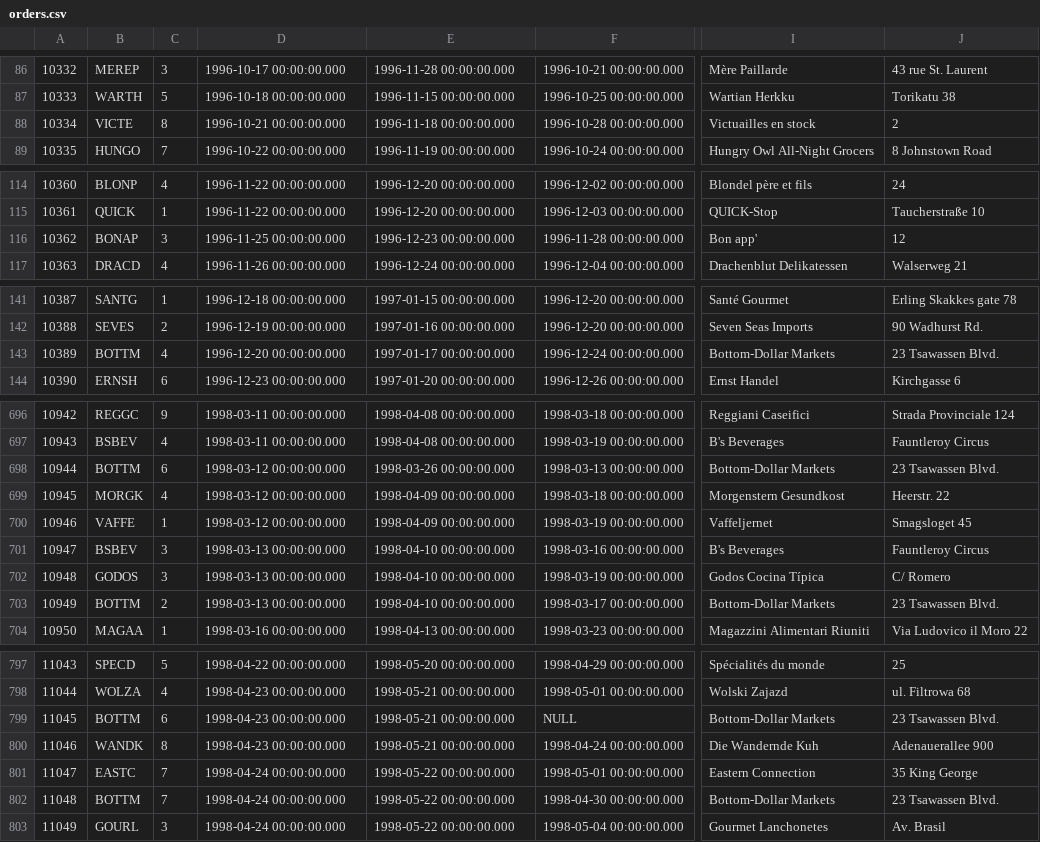
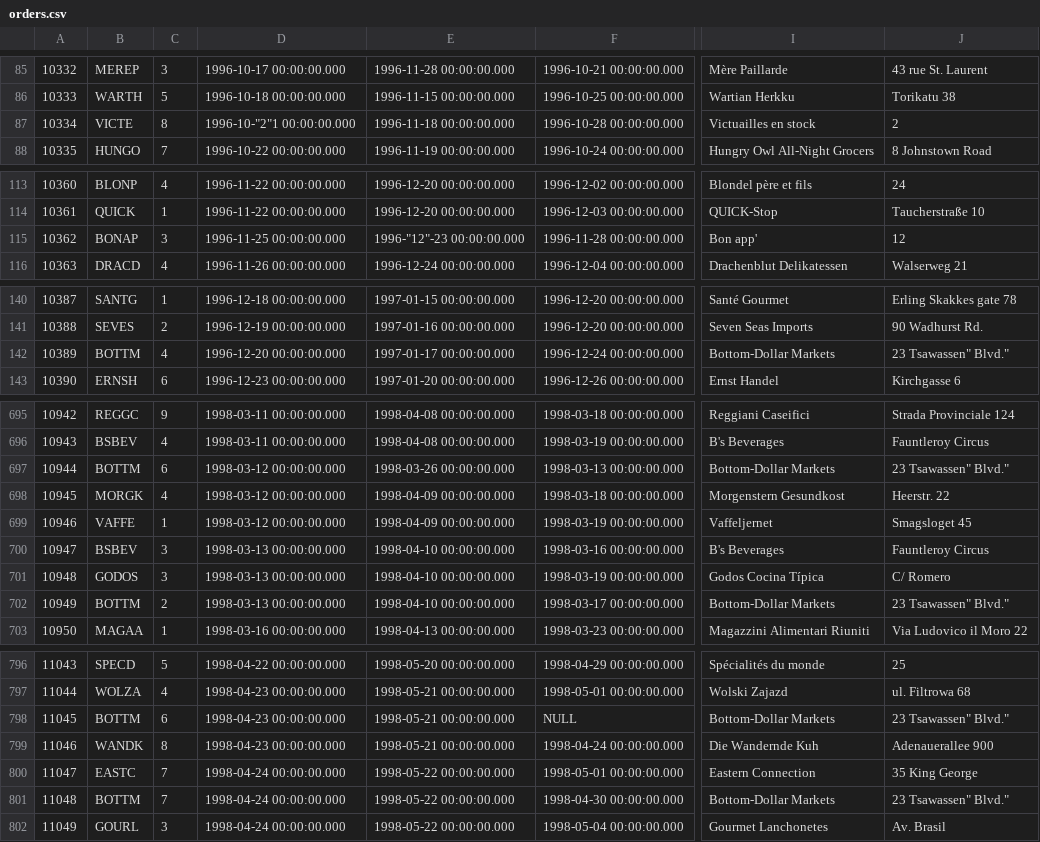
Before and after one commit to neo4j-contrib/northwind-neo4j, a CSV file: original/orders.csv, drawn as a sheet; only a part is shown, gaps mark what is left out; addresses are those after the commit; the diff covers the shown part only; the diff names each change by its address in the sheet, - before the commit and + after, or states it on an @@ line.

```diff
--- a/original/orders.csv
+++ b/original/orders.csv
-D87: 1996-10-21 00:00:00.000
+D87: 1996-10-"2"1 00:00:00.000
-E115: 1996-12-23 00:00:00.000
+E115: 1996-"12"-23 00:00:00.000
-J142: 23 Tsawassen Blvd.
+J142: 23 Tsawassen" Blvd."
-J697: 23 Tsawassen Blvd.
+J697: 23 Tsawassen" Blvd."
-J702: 23 Tsawassen Blvd.
+J702: 23 Tsawassen" Blvd."
-J798: 23 Tsawassen Blvd.
+J798: 23 Tsawassen" Blvd."
-J801: 23 Tsawassen Blvd.
+J801: 23 Tsawassen" Blvd."
```
Also changed, not shown: 1 removed row, 23 edited cells and row numbers in column A elsewhere in this file, 1 other file.
